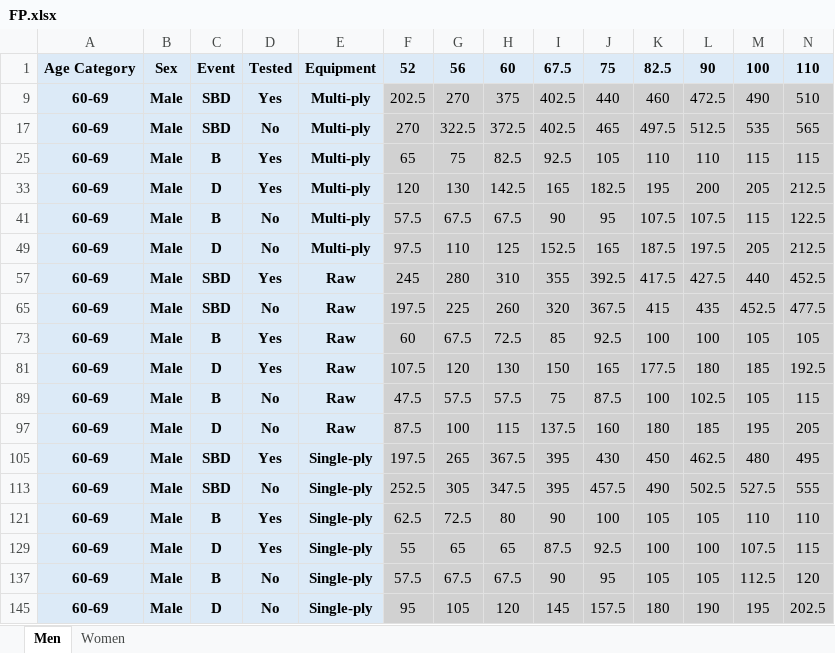
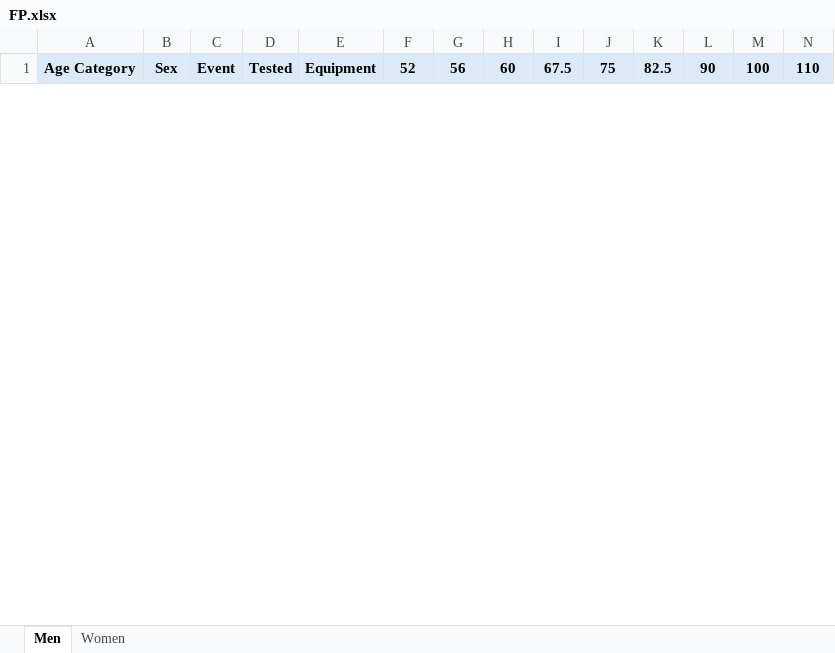
Before and after one commit to AdamWRPF/Qualifying, an Excel workbook: FP.xlsx, sheet Men, drawn as a sheet; only a part is shown; values as stored, in another font and other column widths than the file's, no borders; removed rows and columns are numbered as before the commit, all else as after; rows hold the shown columns only; the diff covers the shown part only; the diff names each change by its address in the sheet, - before the commit and + after, or states it on an @@ line.

```diff
--- a/FP.xlsx (sheet Men)
+++ b/FP.xlsx (sheet Men)
@@ row 9 hidden: 60-69 | Male | SBD | Yes | Multi-ply | 202.5 | 270 | 375 | 402.5 | 440 | 460 | 472.5 | 490 | 510 @@
@@ row 17 hidden: 60-69 | Male | SBD | No | Multi-ply | 270 | 322.5 | 372.5 | 402.5 | 465 | 497.5 | 512.5 | 535 | 565 @@
@@ row 25 hidden: 60-69 | Male | B | Yes | Multi-ply | 65 | 75 | 82.5 | 92.5 | 105 | 110 | 110 | 115 | 115 @@
@@ row 33 hidden: 60-69 | Male | D | Yes | Multi-ply | 120 | 130 | 142.5 | 165 | 182.5 | 195 | 200 | 205 | 212.5 @@
@@ row 41 hidden: 60-69 | Male | B | No | Multi-ply | 57.5 | 67.5 | 67.5 | 90 | 95 | 107.5 | 107.5 | 115 | 122.5 @@
@@ row 49 hidden: 60-69 | Male | D | No | Multi-ply | 97.5 | 110 | 125 | 152.5 | 165 | 187.5 | 197.5 | 205 | 212.5 @@
@@ row 57 hidden: 60-69 | Male | SBD | Yes | Raw | 245 | 280 | 310 | 355 | 392.5 | 417.5 | 427.5 | 440 | 452.5 @@
@@ row 65 hidden: 60-69 | Male | SBD | No | Raw | 197.5 | 225 | 260 | 320 | 367.5 | 415 | 435 | 452.5 | 477.5 @@
@@ row 73 hidden: 60-69 | Male | B | Yes | Raw | 60 | 67.5 | 72.5 | 85 | 92.5 | 100 | 100 | 105 | 105 @@
@@ row 81 hidden: 60-69 | Male | D | Yes | Raw | 107.5 | 120 | 130 | 150 | 165 | 177.5 | 180 | 185 | 192.5 @@
@@ row 89 hidden: 60-69 | Male | B | No | Raw | 47.5 | 57.5 | 57.5 | 75 | 87.5 | 100 | 102.5 | 105 | 115 @@
@@ row 97 hidden: 60-69 | Male | D | No | Raw | 87.5 | 100 | 115 | 137.5 | 160 | 180 | 185 | 195 | 205 @@
@@ row 105 hidden: 60-69 | Male | SBD | Yes | Single-ply | 197.5 | 265 | 367.5 | 395 | 430 | 450 | 462.5 | 480 | 495 @@
@@ row 113 hidden: 60-69 | Male | SBD | No | Single-ply | 252.5 | 305 | 347.5 | 395 | 457.5 | 490 | 502.5 | 527.5 | 555 @@
@@ row 121 hidden: 60-69 | Male | B | Yes | Single-ply | 62.5 | 72.5 | 80 | 90 | 100 | 105 | 105 | 110 | 110 @@
-row 129: 60-69 | Male | D | Yes | Single-ply | 55 | 65 | 65 | 87.5 | 92.5 | 100 | 100 | 107.5 | 115
@@ row 137 hidden: 60-69 | Male | B | No | Single-ply | 57.5 | 67.5 | 67.5 | 90 | 95 | 105 | 105 | 112.5 | 120 @@
@@ row 145 hidden: 60-69 | Male | D | No | Single-ply | 95 | 105 | 120 | 145 | 157.5 | 180 | 190 | 195 | 202.5 @@
```
Also changed, not shown: 9 added rows, 1 removed row and 21 hidden or unhidden rows elsewhere in this sheet, sheet Women, hidden cells.
